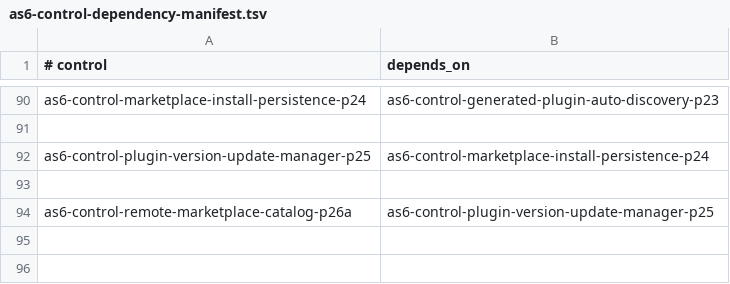
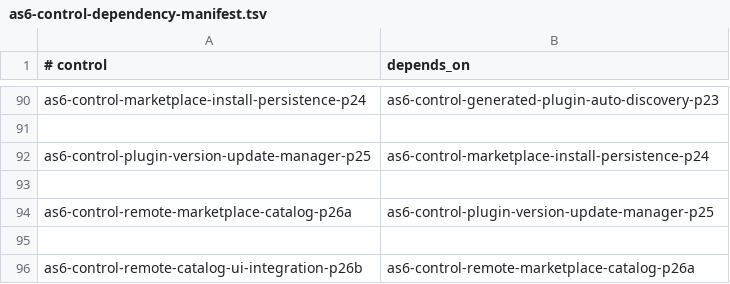
Before and after one commit to sirius11101969/ai-platform, a TSV file: ops/registry/as6-control-dependency-manifest.tsv, drawn as a sheet; only a part is shown, gaps mark what is left out; the diff names each change by its address in the sheet, - before the commit and + after, or states it on an @@ line.

Commit message:
feat: add AS6 remote catalog UI integration p26b

```diff
--- a/ops/registry/as6-control-dependency-manifest.tsv
+++ b/ops/registry/as6-control-dependency-manifest.tsv
+row 95: (empty)
+row 96: as6-control-remote-catalog-ui-integration-p26b | as6-control-remote-marketplace-catalog-p26a
```
Also changed, not shown: 12 other files.
